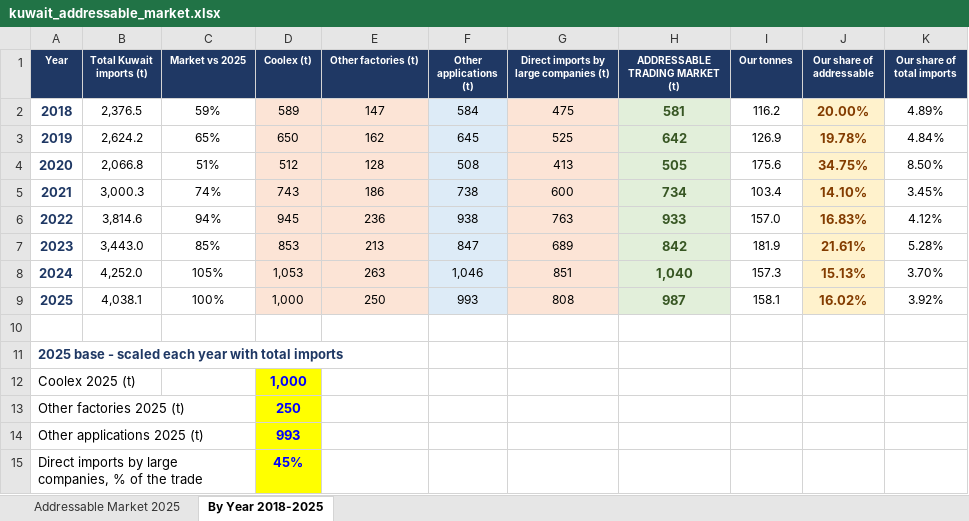
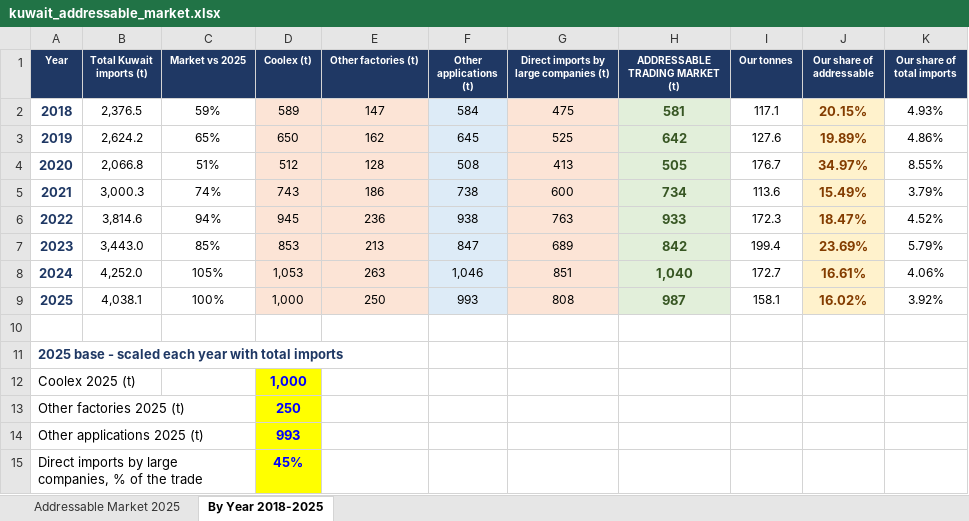
Before and after one commit to ahmednabil9090an-rgb/Ahmed, an Excel workbook: kuwait_addressable_market.xlsx, sheet By Year 2018-2025, drawn as a sheet; values as stored, in another font and other column widths than the file's, no borders; charts and pictures not drawn; the diff names each change by its address in the sheet, - before the commit and + after, or states it on an @@ line.

```diff
--- a/kuwait_addressable_market.xlsx (sheet By Year 2018-2025)
+++ b/kuwait_addressable_market.xlsx (sheet By Year 2018-2025)
-I2 (Our tonnes): 116.2
+I2 (Our tonnes): 117.1
-J2 (Our share of addressable): 20.00%
+J2 (Our share of addressable): 20.15%
-K2 (Our share of total imports): 4.89%
+K2 (Our share of total imports): 4.93%
-I3 (Our tonnes): 126.9
+I3 (Our tonnes): 127.6
-J3 (Our share of addressable): 19.78%
+J3 (Our share of addressable): 19.89%
-K3 (Our share of total imports): 4.84%
+K3 (Our share of total imports): 4.86%
-I4 (Our tonnes): 175.6
+I4 (Our tonnes): 176.7
-J4 (Our share of addressable): 34.75%
+J4 (Our share of addressable): 34.97%
-K4 (Our share of total imports): 8.50%
+K4 (Our share of total imports): 8.55%
-I5 (Our tonnes): 103.4
+I5 (Our tonnes): 113.6
-J5 (Our share of addressable): 14.10%
+J5 (Our share of addressable): 15.49%
-K5 (Our share of total imports): 3.45%
+K5 (Our share of total imports): 3.79%
-I6 (Our tonnes): 157.0
+I6 (Our tonnes): 172.3
-J6 (Our share of addressable): 16.83%
+J6 (Our share of addressable): 18.47%
-K6 (Our share of total imports): 4.12%
+K6 (Our share of total imports): 4.52%
-I7 (Our tonnes): 181.9
+I7 (Our tonnes): 199.4
-J7 (Our share of addressable): 21.61%
+J7 (Our share of addressable): 23.69%
-K7 (Our share of total imports): 5.28%
+K7 (Our share of total imports): 5.79%
-I8 (Our tonnes): 157.3
+I8 (Our tonnes): 172.7
-J8 (Our share of addressable): 15.13%
+J8 (Our share of addressable): 16.61%
-K8 (Our share of total imports): 3.70%
+K8 (Our share of total imports): 4.06%
```
Also changed, not shown: charts or pictures, copper_tonnage_by_year.xlsx, kuwait_copper_market.xlsx, 2 other files.
